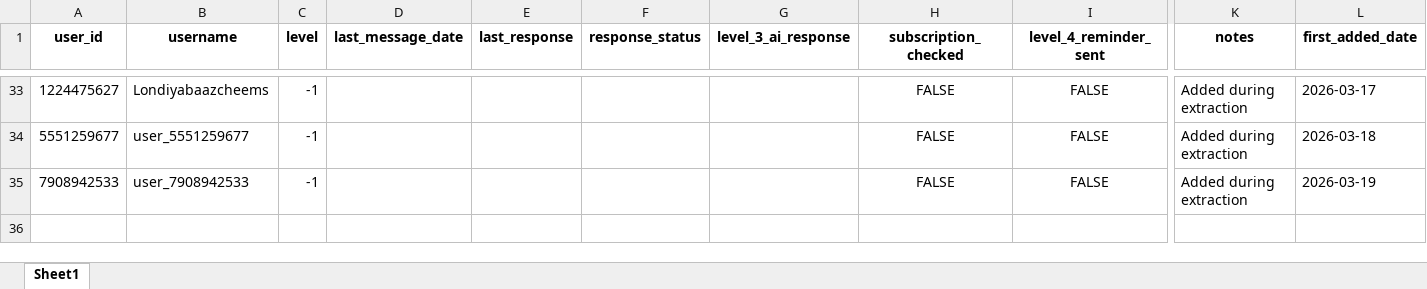
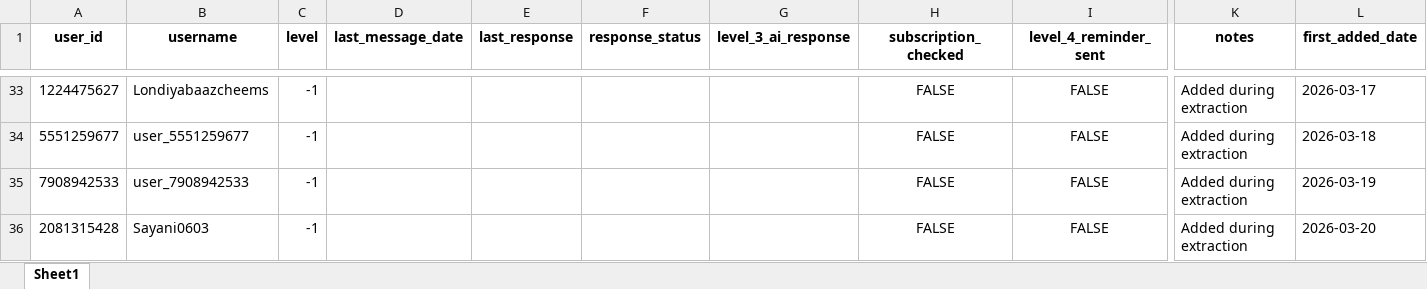
Before and after one commit to iit2022231-sys/Post_Updates_Job, an Excel workbook: dm_promotion_service/data/users_engagement.xlsx, sheet Sheet1, drawn as a sheet; only a part is shown, gaps mark what is left out; values as stored, in another font and other column widths than the file's, no borders; rows hold the shown columns only; the diff names each change by its address in the sheet, - before the commit and + after, or states it on an @@ line.

```diff
--- a/dm_promotion_service/data/users_engagement.xlsx (sheet Sheet1)
+++ b/dm_promotion_service/data/users_engagement.xlsx (sheet Sheet1)
+row 36: 2081315428 | Sayani0603 | -1 |  |  |  |  | FALSE | FALSE | Added during extraction | 2026-03-20
```
Also changed, not shown: Free_API_Load_balancer/Limits.xlsx, group_promotion_service/data/groups_progress.xlsx, 2 other files.
